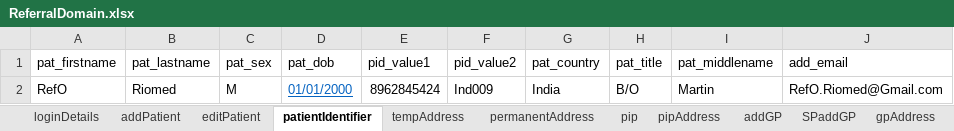
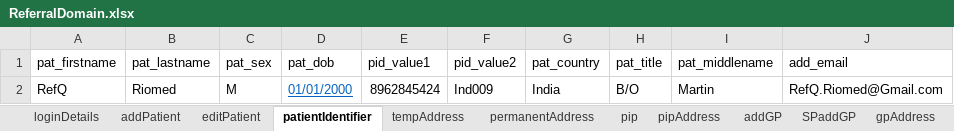
Before and after one commit to manojvyavahare27/ReleaseC4Automation, an Excel workbook: ExcelFiles/ReferralDomain.xlsx, sheet patientIdentifier, drawn as a sheet; values as stored, in another font and other column widths than the file's, no borders; the diff names each change by its address in the sheet, - before the commit and + after, or states it on an @@ line.

```diff
--- a/ExcelFiles/ReferralDomain.xlsx (sheet patientIdentifier)
+++ b/ExcelFiles/ReferralDomain.xlsx (sheet patientIdentifier)
-A2 (pat_firstname): RefO
+A2 (pat_firstname): RefQ
-J2 (add_email): RefO.Riomed@Gmail.com
+J2 (add_email): RefQ.Riomed@Gmail.com
```
Also changed, not shown: sheet AddReferral, sheet serviceReferral, sheet rejectedReferral, sheet addPatient, sheet acceptedReferral, sheet editPatient, 2 other files.
